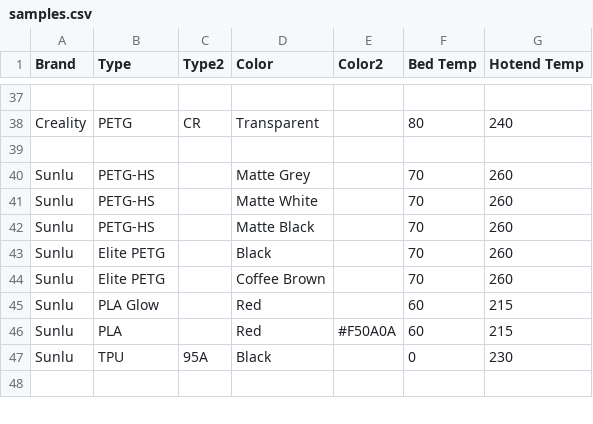
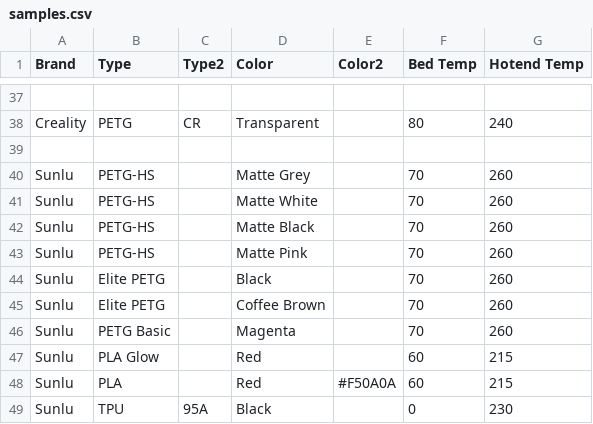
Before and after one commit to ppwaskie/filament_samples, a CSV file: samples.csv, drawn as a sheet; only a part is shown, gaps mark what is left out; the shorter side is filled out with more unchanged rows.

Commit message:
sunlu: Add two new PETG's

```diff
--- a/samples.csv
+++ b/samples.csv
@@ -42,4 +42,6 @@ Sunlu,PETG-HS,,Matte White,,70,260
 Sunlu,PETG-HS,,Matte Black,,70,260
+Sunlu,PETG-HS,,Matte Pink,,70,260
 Sunlu,Elite PETG,,Black,,70,260
 Sunlu,Elite PETG,,Coffee Brown,,70,260
+Sunlu,PETG Basic,,Magenta,,70,260
 Sunlu,PLA Glow,,Red,,60,215
```
Also changed, not shown: 2 other files.
